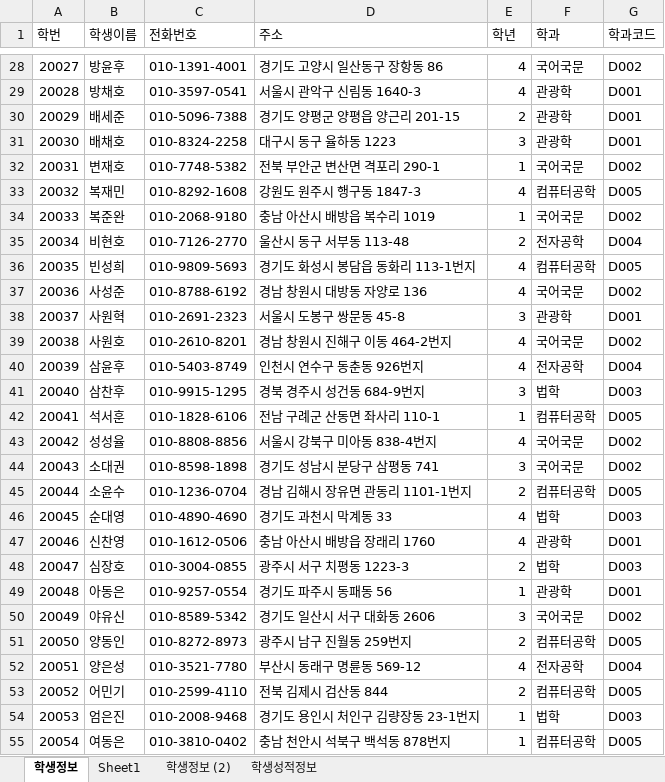
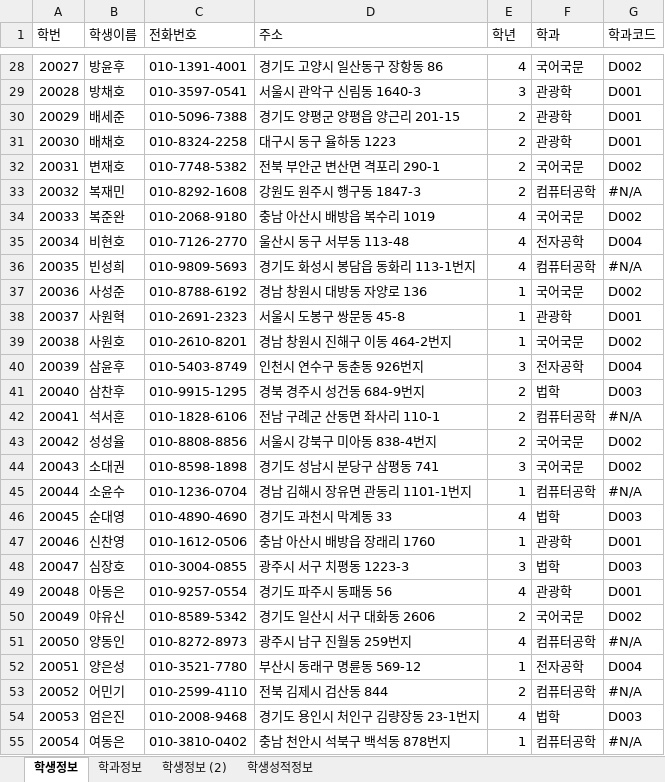
Before and after one commit to shju0317/Biz_506_2020_DBMS, an Excel workbook: 참고자료/학생정보테이블.xlsx, sheet 학생정보, drawn as a sheet; only a part is shown, gaps mark what is left out; values as stored, in another font and other column widths than the file's, no cell formats; the diff covers the shown part only; the diff names each change by its address in the sheet, - before the commit and + after, or states it on an @@ line.

```diff
--- a/참고자료/학생정보테이블.xlsx (sheet 학생정보)
+++ b/참고자료/학생정보테이블.xlsx (sheet 학생정보)
-sheet tab: Sheet1
+sheet tab: 학과정보
-E29 (학년): 4
+E29 (학년): 3
-E31 (학년): 3
+E31 (학년): 2
-E32 (학년): 1
+E32 (학년): 2
-E33 (학년): 4
+E33 (학년): 2
-G33 (학과코드): D005
+G33 (학과코드): #N/A
-E34 (학년): 1
+E34 (학년): 4
-E35 (학년): 2
+E35 (학년): 4
-G36 (학과코드): D005
+G36 (학과코드): #N/A
-E37 (학년): 4
+E37 (학년): 1
-E38 (학년): 3
+E38 (학년): 1
-E39 (학년): 4
+E39 (학년): 1
-E40 (학년): 4
+E40 (학년): 3
-E41 (학년): 3
+E41 (학년): 2
-E42 (학년): 1
+E42 (학년): 2
-G42 (학과코드): D005
+G42 (학과코드): #N/A
-E43 (학년): 4
+E43 (학년): 2
-E45 (학년): 2
+E45 (학년): 1
-G45 (학과코드): D005
+G45 (학과코드): #N/A
-E47 (학년): 4
+E47 (학년): 1
-E48 (학년): 2
+E48 (학년): 3
-E49 (학년): 1
+E49 (학년): 4
-E50 (학년): 3
+E50 (학년): 2
-E51 (학년): 2
+E51 (학년): 4
-G51 (학과코드): D005
+G51 (학과코드): #N/A
-E52 (학년): 4
+E52 (학년): 1
-G53 (학과코드): D005
+G53 (학과코드): #N/A
-E54 (학년): 1
+E54 (학년): 4
-G55 (학과코드): D005
+G55 (학과코드): #N/A
```
Also changed, not shown: 68 edited cells elsewhere in this sheet, sheet 학생성적정보, sheet 학생정보 (2), sheet 학과정보, cell formats, formulas that keep their value, 참고자료/00.테이블명세 양식.xlsx, 4 other files.
